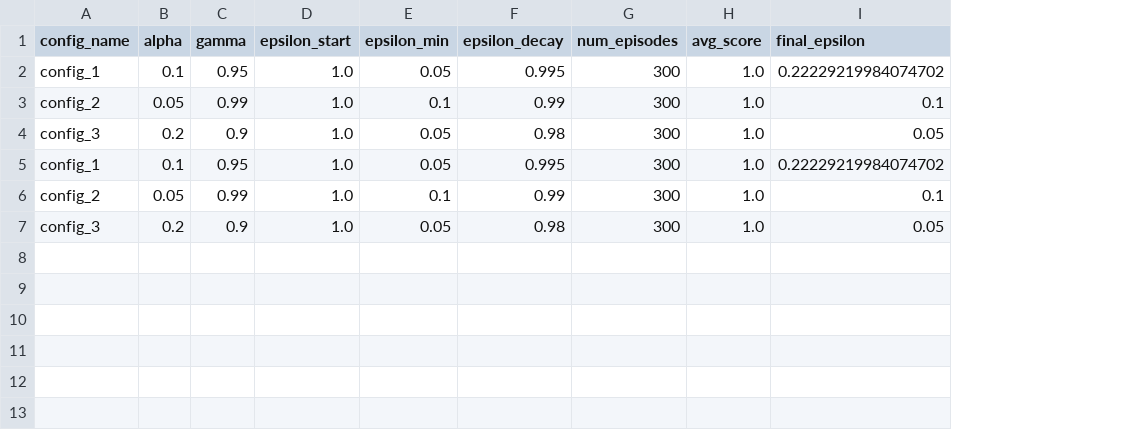
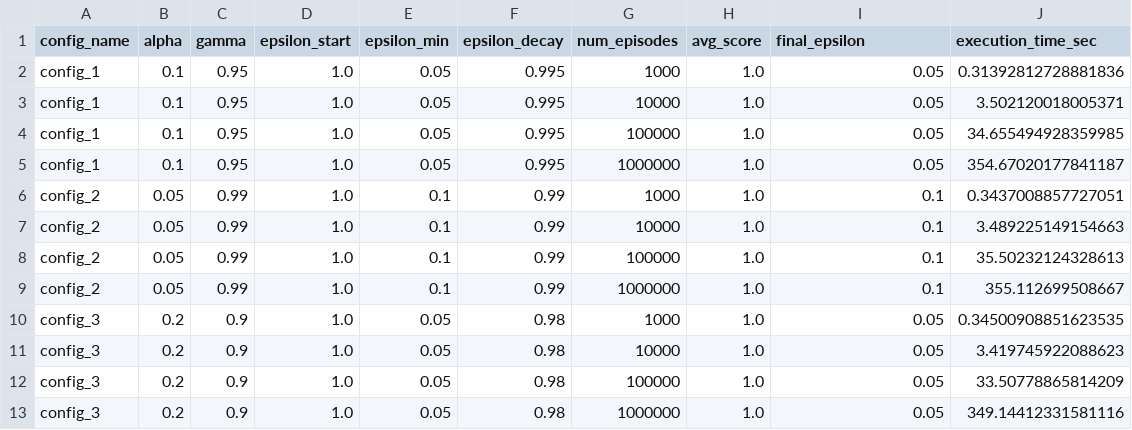
Before and after one commit to Abdellatifzidane/DEEP_RL_M2, a CSV file: results/gridworld_tabular_q_learning_results.csv, drawn as a sheet; removed rows and columns are numbered as before the commit, all else as after; the diff names each change by its address in the sheet, - before the commit and + after, or states it on an @@ line.

Commit message:
ajout de la classe RL tracker qui unifier la visualisation des résultat des tests sur tensor board, exécution de tests Gridworld et Lineworld existant pour tester

```diff
--- a/results/gridworld_tabular_q_learning_results.csv
+++ b/results/gridworld_tabular_q_learning_results.csv
+column J (execution_time_sec), row 2: 0.31392812728881836; rows 6-7: 0.3437008857727051 | 3.489225149154663; row 10: 0.34500908851623535
-G2 (num_episodes): 300
+G2 (num_episodes): 1000
-I2 (final_epsilon): 0.22229219984074702
+I2 (final_epsilon): 0.05
+row 3: config_1 | 0.1 | 0.95 | 1.0 | 0.05 | 0.995 | 10000 | 1.0 | 0.05 | 3.502120018005371
+row 4: config_1 | 0.1 | 0.95 | 1.0 | 0.05 | 0.995 | 100000 | 1.0 | 0.05 | 34.655494928359985
+row 5: config_1 | 0.1 | 0.95 | 1.0 | 0.05 | 0.995 | 1000000 | 1.0 | 0.05 | 354.67020177841187
-G6 (num_episodes): 300
+G6 (num_episodes): 1000
-row 4: config_3 | 0.2 | 0.9 | 1.0 | 0.05 | 0.98 | 300 | 1.0 | 0.05
-row 5: config_1 | 0.1 | 0.95 | 1.0 | 0.05 | 0.995 | 300 | 1.0 | 0.22229219984074702
-G7 (num_episodes): 300
+G7 (num_episodes): 10000
+row 8: config_2 | 0.05 | 0.99 | 1.0 | 0.1 | 0.99 | 100000 | 1.0 | 0.1 | 35.50232124328613
+row 9: config_2 | 0.05 | 0.99 | 1.0 | 0.1 | 0.99 | 1000000 | 1.0 | 0.1 | 355.112699508667
-G10 (num_episodes): 300
+G10 (num_episodes): 1000
+row 11: config_3 | 0.2 | 0.9 | 1.0 | 0.05 | 0.98 | 10000 | 1.0 | 0.05 | 3.419745922088623
+row 12: config_3 | 0.2 | 0.9 | 1.0 | 0.05 | 0.98 | 100000 | 1.0 | 0.05 | 33.50778865814209
+row 13: config_3 | 0.2 | 0.9 | 1.0 | 0.05 | 0.98 | 1000000 | 1.0 | 0.05 | 349.14412331581116
```
Also changed, not shown: 24 other files.
